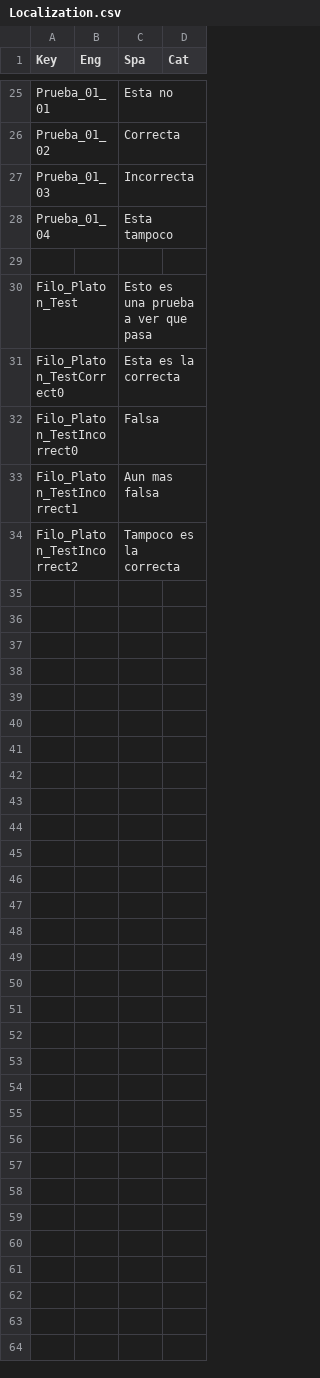
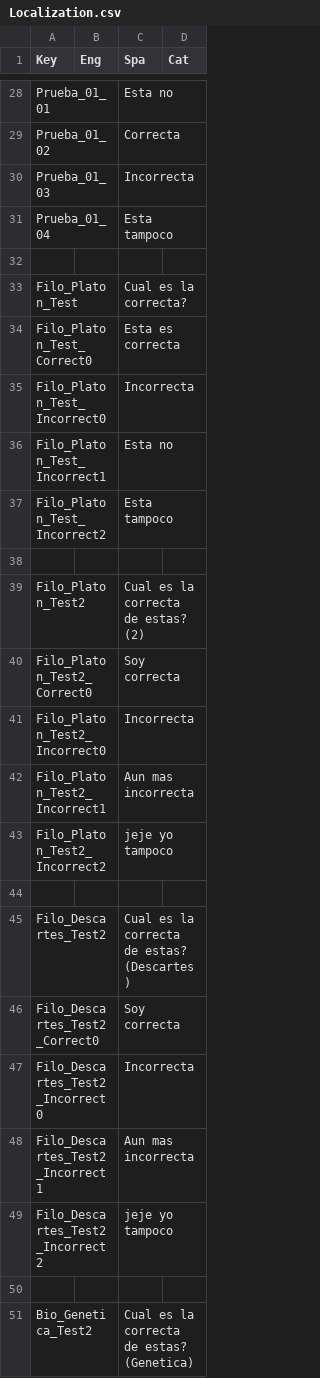
Before and after one commit to ggraciadev/ProyectoFilo, a CSV file: Assets/Resources/Localization/Localization.csv, drawn as a sheet; only a part is shown, gaps mark what is left out; the diff covers the shown part only.

Commit message:
Localization stuff

```diff
--- a/Assets/Resources/Localization/Localization.csv
+++ b/Assets/Resources/Localization/Localization.csv
@@ -29,6 +32,20 @@ Prueba_01_04,,Esta tampoco,
 ,,,
-Filo_Platon_Test,,Esto es una prueba a ver que pasa,
-Filo_Platon_TestCorrect0,,Esta es la correcta,
-Filo_Platon_TestIncorrect0,,Falsa,
-Filo_Platon_TestIncorrect1,,Aun mas falsa,
-Filo_Platon_TestIncorrect2,,Tampoco es la correcta,
+Filo_Platon_Test,,Cual es la correcta?,
+Filo_Platon_Test_Correct0,,Esta es correcta,
+Filo_Platon_Test_Incorrect0,,Incorrecta,
+Filo_Platon_Test_Incorrect1,,Esta no,
+Filo_Platon_Test_Incorrect2,,Esta tampoco,
+,,,
+Filo_Platon_Test2,,Cual es la correcta de estas? (2),
+Filo_Platon_Test2_Correct0,,Soy correcta,
+Filo_Platon_Test2_Incorrect0,,Incorrecta,
+Filo_Platon_Test2_Incorrect1,,Aun mas incorrecta,
+Filo_Platon_Test2_Incorrect2,,jeje yo tampoco,
+,,,
+Filo_Descartes_Test2,,Cual es la correcta de estas? (Descartes),
+Filo_Descartes_Test2_Correct0,,Soy correcta,
+Filo_Descartes_Test2_Incorrect0,,Incorrecta,
+Filo_Descartes_Test2_Incorrect1,,Aun mas incorrecta,
+Filo_Descartes_Test2_Incorrect2,,jeje yo tampoco,
+,,,
+Bio_Genetica_Test2,,Cual es la correcta de estas? (Genetica),
```
Also changed, not shown: 16 added rows, 2 removed rows, 1 moved row and 16 edited cells elsewhere in this file, 3 other files.
